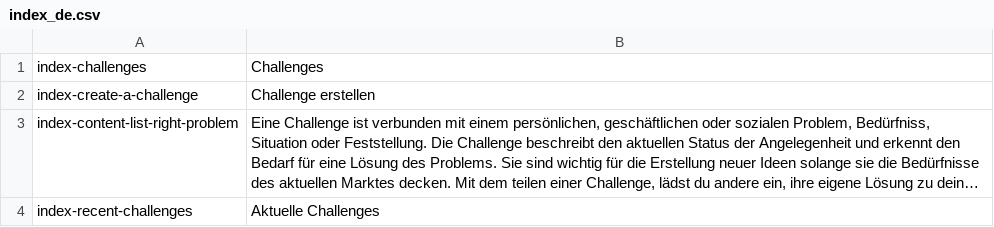
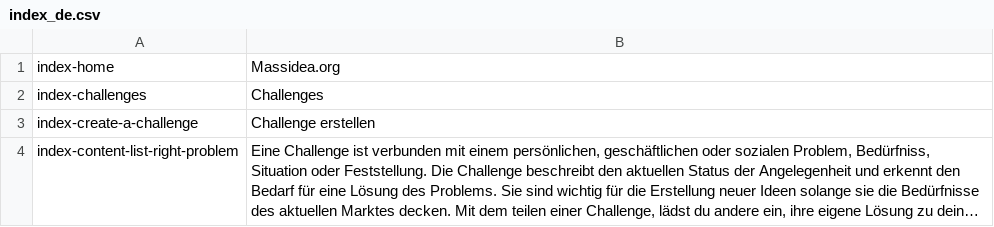
Before and after one commit to massidea/site, a CSV file: application/languages/index_de.csv, drawn as a sheet; only a part is shown; the shorter side is filled out with more unchanged rows; long unchanged cells end in ….

Commit message:
Language selection route.ini = default

```diff
--- a/application/languages/index_de.csv
+++ b/application/languages/index_de.csv
@@ -1 +1,2 @@
+index-home;Massidea.org
 index-challenges;Challenges
```
Also changed, not shown: application/languages/index_en.csv, 3 other files.
